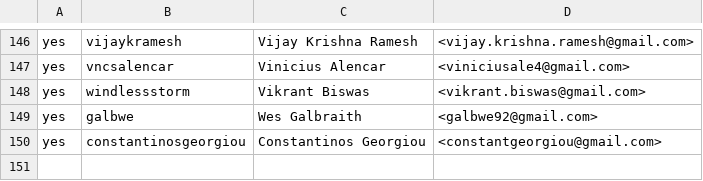
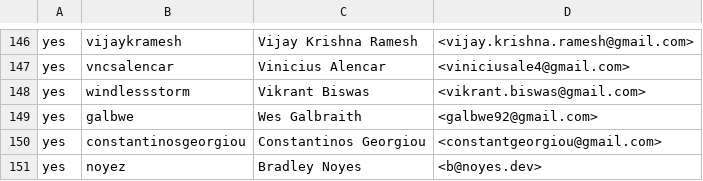
Before and after one commit to rjtch/ockam-contributors, a CSV file: CONTRIBUTORS.csv, drawn as a sheet; only a part is shown, gaps mark what is left out; the diff names each change by its address in the sheet, - before the commit and + after, or states it on an @@ line.

Commit message:
Adding details to contributors.csv

```diff
--- a/CONTRIBUTORS.csv
+++ b/CONTRIBUTORS.csv
+row 151: yes | noyez | Bradley Noyes | <b@noyes.dev>
```
